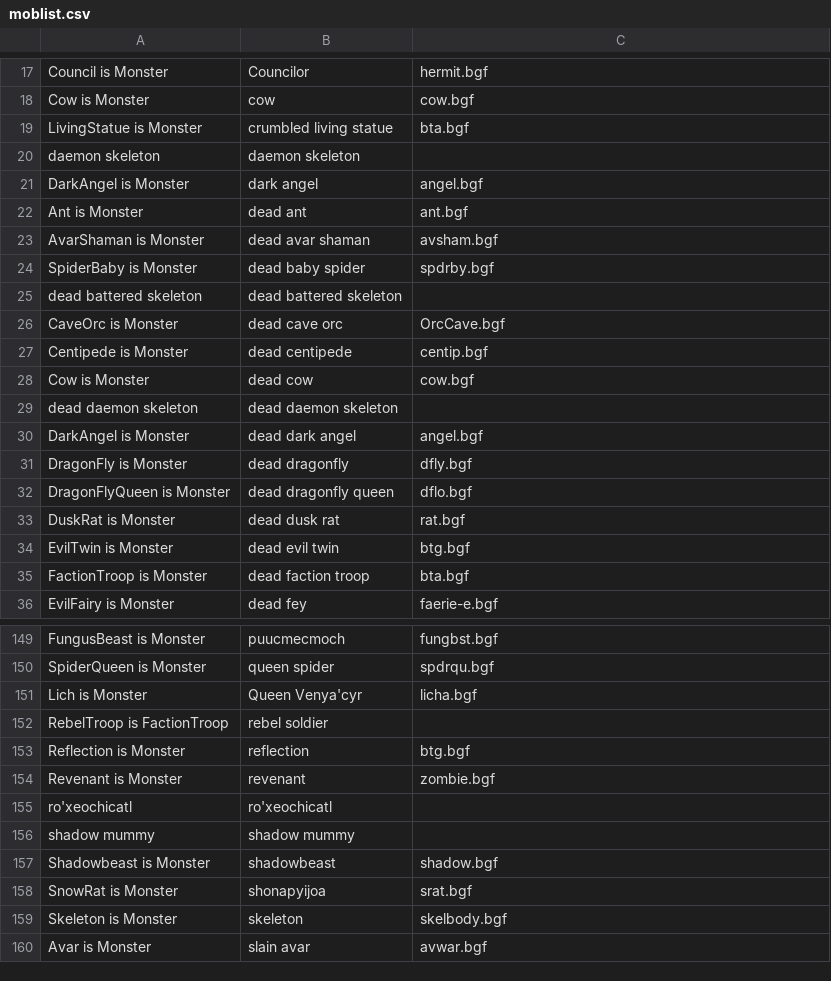
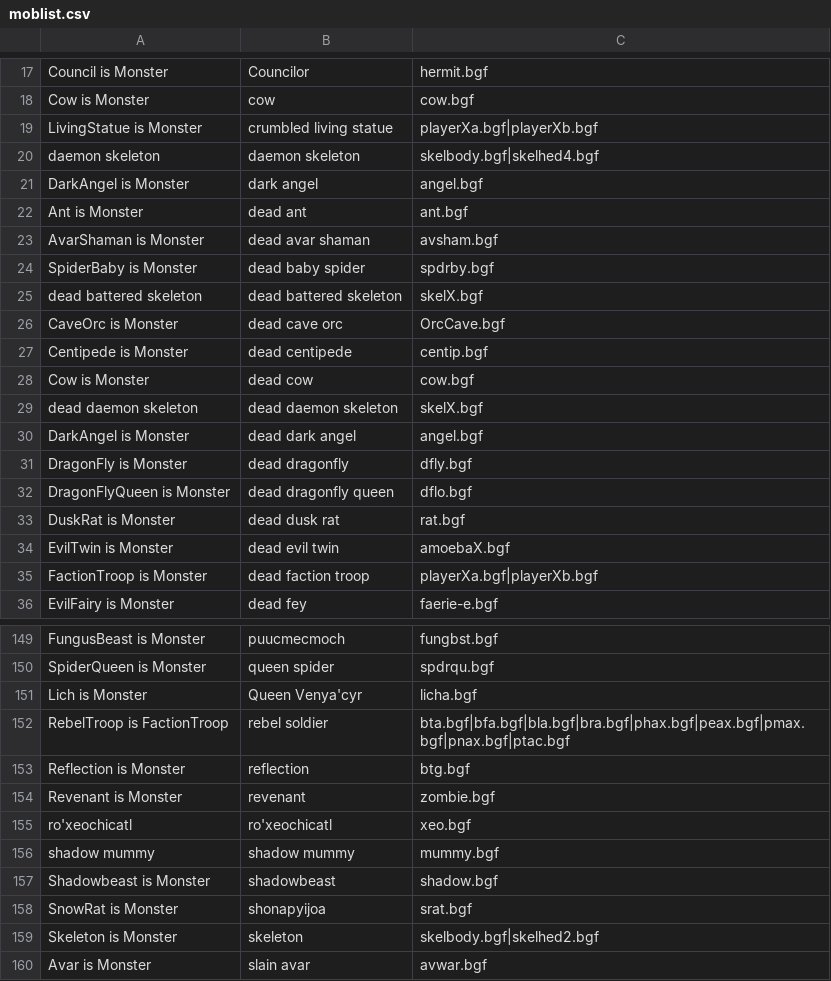
Before and after one commit to subvhome/m59-companion, a CSV file: settings/moblist.csv, drawn as a sheet; only a part is shown, gaps mark what is left out; the diff covers the shown part only.

```diff
--- a/settings/moblist.csv
+++ b/settings/moblist.csv
@@ -18,4 +18,4 @@ Council is Monster,Councilor,hermit.bgf
 Cow is Monster,cow,cow.bgf
-LivingStatue is Monster,crumbled living statue,bta.bgf
-daemon skeleton,daemon skeleton,
+LivingStatue is Monster,crumbled living statue,playerXa.bgf|playerXb.bgf
+daemon skeleton,daemon skeleton,skelbody.bgf|skelhed4.bgf
 DarkAngel is Monster,dark angel,angel.bgf
@@ -24,3 +24,3 @@ AvarShaman is Monster,dead avar shaman,avsham.bgf
 SpiderBaby is Monster,dead baby spider,spdrby.bgf
-dead battered skeleton,dead battered skeleton,
+dead battered skeleton,dead battered skeleton,skelX.bgf
 CaveOrc is Monster,dead cave orc,OrcCave.bgf
@@ -28,3 +28,3 @@ Centipede is Monster,dead centipede,centip.bgf
 Cow is Monster,dead cow,cow.bgf
-dead daemon skeleton,dead daemon skeleton,
+dead daemon skeleton,dead daemon skeleton,skelX.bgf
 DarkAngel is Monster,dead dark angel,angel.bgf
@@ -33,4 +33,4 @@ DragonFlyQueen is Monster,dead dragonfly queen,dflo.bgf
 DuskRat is Monster,dead dusk rat,rat.bgf
-EvilTwin is Monster,dead evil twin,btg.bgf
-FactionTroop is Monster,dead faction troop,bta.bgf
+EvilTwin is Monster,dead evil twin,amoebaX.bgf
+FactionTroop is Monster,dead faction troop,playerXa.bgf|playerXb.bgf
 EvilFairy is Monster,dead fey,faerie-e.bgf
@@ -151,10 +151,10 @@ SpiderQueen is Monster,queen spider,spdrqu.bgf
 Lich is Monster,Queen Venya'cyr,licha.bgf
-RebelTroop is FactionTroop,rebel soldier,
+RebelTroop is FactionTroop,rebel soldier,bta.bgf|bfa.bgf|bla.bgf|bra.bgf|phax.bgf|peax.bgf|pmax.bgf|pnax.bgf|ptac.bgf
 Reflection is Monster,reflection,btg.bgf
 Revenant is Monster,revenant,zombie.bgf
-ro'xeochicatl,ro'xeochicatl,
-shadow mummy,shadow mummy,
+ro'xeochicatl,ro'xeochicatl,xeo.bgf
+shadow mummy,shadow mummy,mummy.bgf
 Shadowbeast is Monster,shadowbeast,shadow.bgf
 SnowRat is Monster,shonapyijoa,srat.bgf
-Skeleton is Monster,skeleton,skelbody.bgf
+Skeleton is Monster,skeleton,skelbody.bgf|skelhed2.bgf
 Avar is Monster,slain avar,avwar.bgf
```
Also changed, not shown: 31 edited cells elsewhere in this file, 7 other files.
